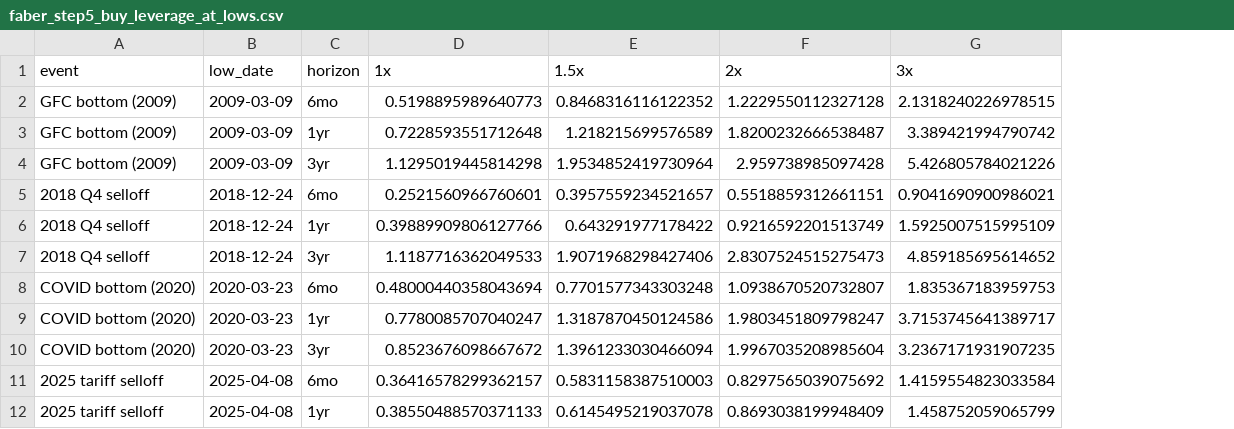
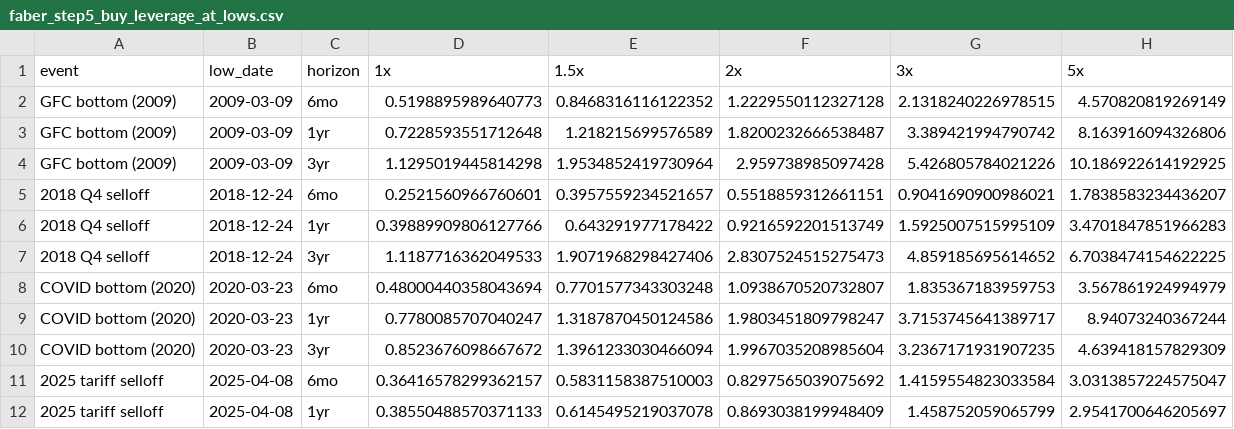
Before and after one commit to Taff1887/leveraged-trend-following, a CSV file: results/faber_step5_buy_leverage_at_lows.csv, drawn as a sheet; the diff names each change by its address in the sheet, - before the commit and + after, or states it on an @@ line.

```diff
--- a/results/faber_step5_buy_leverage_at_lows.csv
+++ b/results/faber_step5_buy_leverage_at_lows.csv
+column H (5x), rows 2-12: 4.570820819269149 | 8.163916094326806 | 10.186922614192925 | 1.7838583234436207 | 3.4701847851966283 | 6.7038474154622225 | 3.567861924994979 | 8.94073240367244 | 4.639418157829309 | 3.0313857224575047 | 2.9541700646205697
```
Also changed, not shown: results/faber_step2_leverage_index.csv, results/faber_step4_inverted_2000plus.csv, 29 other files.
